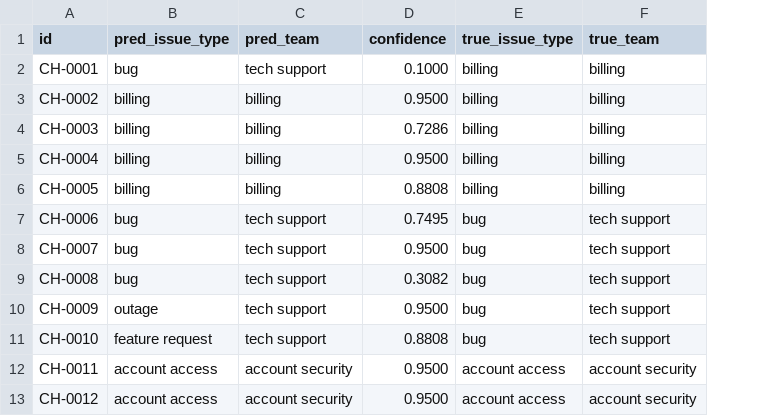
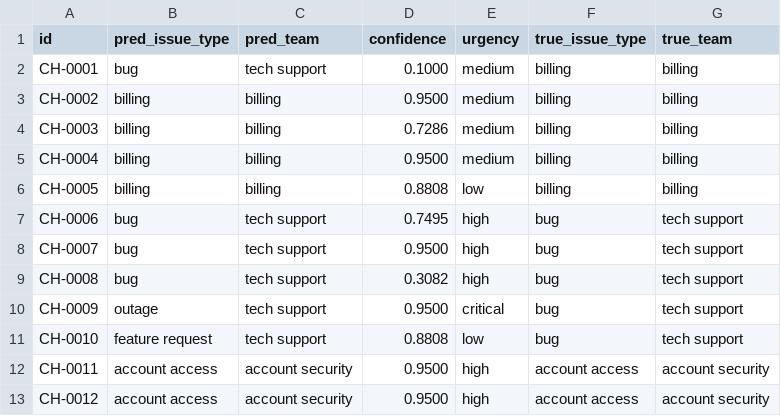
Before and after one commit to Suleman-Sehar/intelligent-support-triage, a CSV file: evidence/challenge_baseline_predictions.csv, drawn as a sheet; only a part is shown; the diff names each change by its address in the sheet, - before the commit and + after, or states it on an @@ line.

```diff
--- a/evidence/challenge_baseline_predictions.csv
+++ b/evidence/challenge_baseline_predictions.csv
+column E (urgency), rows 2-13: medium | medium | medium | medium | low | high | high | high | critical | low | high | high
```
Also changed, not shown: evidence/baseline_predictions_dev.csv, evidence/baseline_predictions_test.csv, 6 other files.
